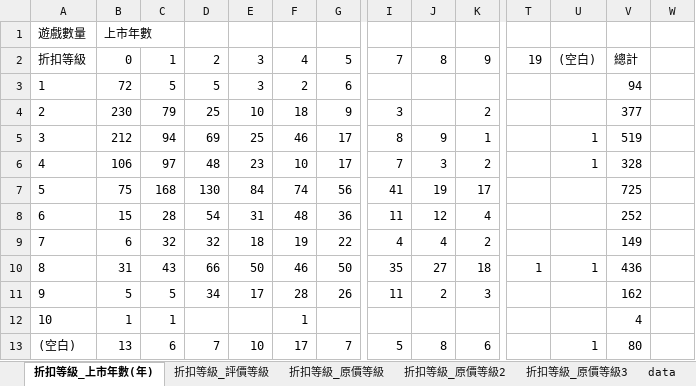
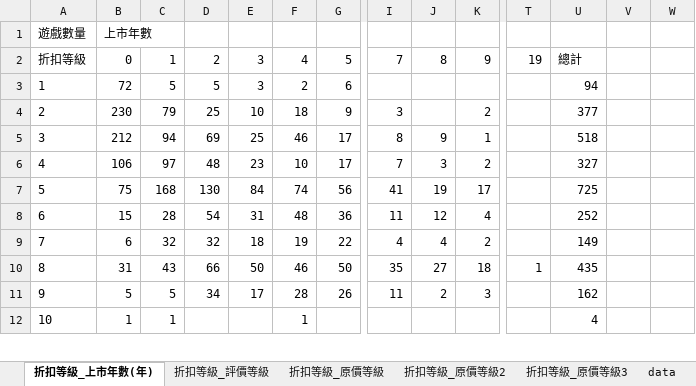
Before and after one commit to vio23333/steam_discount_Analysis, an Excel workbook: analysis_report/steam特惠遊戲資料分析.xlsx, sheet 折扣等級_上市年數(年), drawn as a sheet; only a part is shown, gaps mark what is left out; values as stored, in another font and other column widths than the file's, no borders; charts and pictures not drawn; removed rows and columns are numbered as before the commit, all else as after; rows hold the shown columns only; the diff covers the shown part only; the diff names each change by its address in the sheet, - before the commit and + after, or states it on an @@ line.

Commit message:
Add files via upload

```diff
--- a/analysis_report/steam特惠遊戲資料分析.xlsx (sheet 折扣等級_上市年數(年))
+++ b/analysis_report/steam特惠遊戲資料分析.xlsx (sheet 折扣等級_上市年數(年))
-U2: (空白)
+U2: 總計
-V2: 總計
+V2: (empty)
-U3: (empty)
+U3: 94
-V3: 94
+V3: (empty)
-U4: (empty)
+U4: 377
-V4: 377
+V4: (empty)
-U5: 1
+U5: 518
-V5: 519
+V5: (empty)
-U6: 1
+U6: 327
-V6: 328
+V6: (empty)
-U7: (empty)
+U7: 725
-V7: 725
+V7: (empty)
-U8: (empty)
+U8: 252
-V8: 252
+V8: (empty)
-U9: (empty)
+U9: 149
-V9: 149
+V9: (empty)
-U10: 1
+U10: 435
-V10: 436
+V10: (empty)
-U11: (empty)
+U11: 162
-V11: 162
+V11: (empty)
-U12: (empty)
+U12: 4
-V12: 4
+V12: (empty)
-row 13: (空白) | 13 | 6 | 7 | 10 | 17 | 7 | 5 | 8 | 6 |  | 1 | 80
```
Also changed, not shown: 1 added row and 11 edited cells elsewhere in this sheet, other sheet tabs, charts or pictures.
